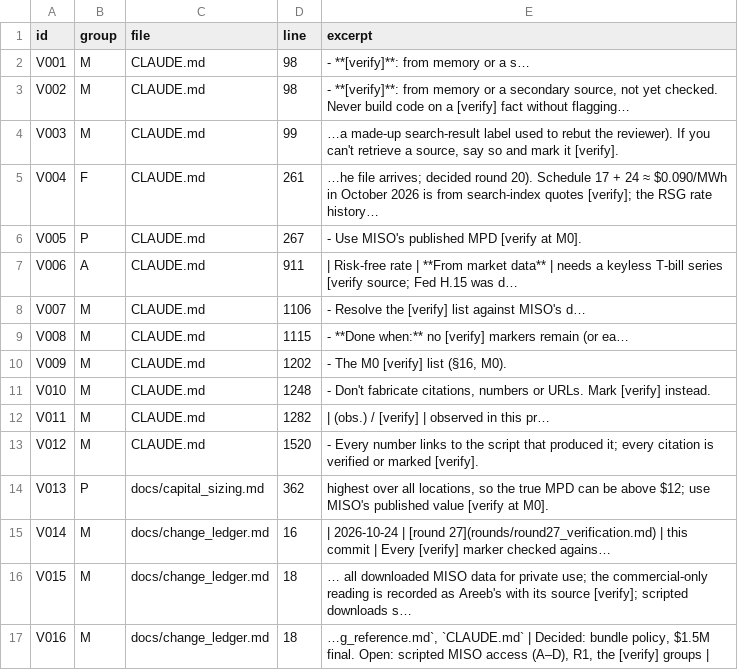
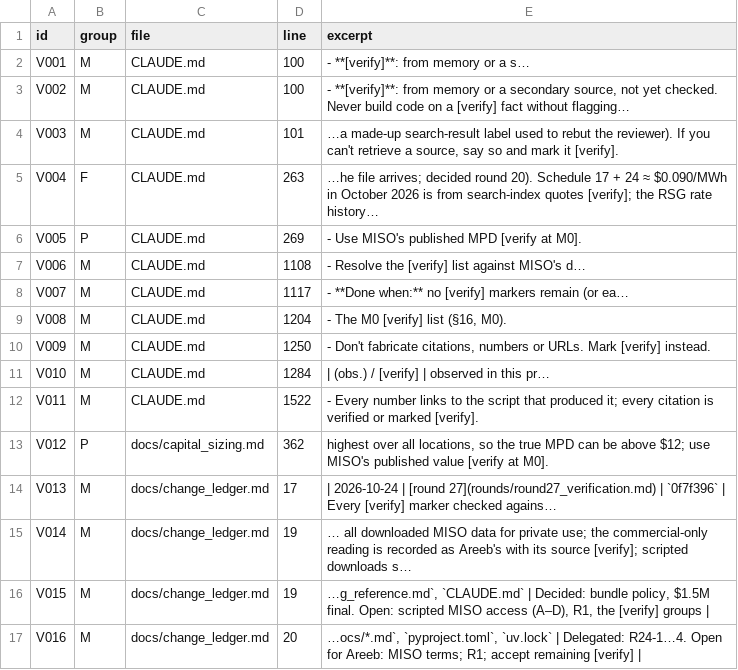
Before and after one commit to areebnaumanmir-lab/Evobots-Programming-Project, a CSV file: docs/data/verify_markers.csv, drawn as a sheet; only a part is shown; the diff covers the shown part only.

```diff
--- a/docs/data/verify_markers.csv
+++ b/docs/data/verify_markers.csv
@@ -1,17 +1,17 @@
 id,group,file,line,excerpt
-V001,M,CLAUDE.md,98,- **[verify]**: from memory or a s…
-V002,M,CLAUDE.md,98,"- **[verify]**: from memory or a secondary source, not yet checked. Never build code on a [verify] fact without flagging…"
-V003,M,CLAUDE.md,99,"…a made-up search-result label used to rebut the reviewer). If you can't retrieve a source, say so and mark it [verify]."
-V004,F,CLAUDE.md,261,…he file arrives; decided round 20). Schedule 17 + 24 ≈ $0.090/MWh in October 2026 is from search-index quotes [verify]; the RSG rate history…
-V005,P,CLAUDE.md,267,- Use MISO's published MPD [verify at M0].
-V006,A,CLAUDE.md,911,| Risk-free rate | **From market data** | needs a keyless T-bill series [verify source; Fed H.15 was d…
-V007,M,CLAUDE.md,1106,- Resolve the [verify] list against MISO's d…
-V008,M,CLAUDE.md,1115,- **Done when:** no [verify] markers remain (or ea…
-V009,M,CLAUDE.md,1202,"- The M0 [verify] list (§16, M0)."
-V010,M,CLAUDE.md,1248,"- Don't fabricate citations, numbers or URLs. Mark [verify] instead."
-V011,M,CLAUDE.md,1282,| (obs.) / [verify] | observed in this pr…
-V012,M,CLAUDE.md,1520,- Every number links to the script that produced it; every citation is verified or marked [verify].
-V013,P,docs/capital_sizing.md,362,"highest over all locations, so the true MPD can be above $12; use MISO's published value [verify at M0]."
-V014,M,docs/change_ledger.md,16,| 2026-10-24 | [round 27](rounds/round27_verification.md) | this commit | Every [verify] marker checked agains…
-V015,M,docs/change_ledger.md,18,… all downloaded MISO data for private use; the commercial-only reading is recorded as Areeb's with its source [verify]; scripted downloads s…
-V016,M,docs/change_ledger.md,18,"…g_reference.md`, `CLAUDE.md` | Decided: bundle policy, $1.5M final. Open: scripted MISO access (A–D), R1, the [verify] groups |"
+V001,M,CLAUDE.md,100,- **[verify]**: from memory or a s…
+V002,M,CLAUDE.md,100,"- **[verify]**: from memory or a secondary source, not yet checked. Never build code on a [verify] fact without flagging…"
+V003,M,CLAUDE.md,101,"…a made-up search-result label used to rebut the reviewer). If you can't retrieve a source, say so and mark it [verify]."
+V004,F,CLAUDE.md,263,…he file arrives; decided round 20). Schedule 17 + 24 ≈ $0.090/MWh in October 2026 is from search-index quotes [verify]; the RSG rate history…
+V005,P,CLAUDE.md,269,- Use MISO's published MPD [verify at M0].
+V006,M,CLAUDE.md,1108,- Resolve the [verify] list against MISO's d…
+V007,M,CLAUDE.md,1117,- **Done when:** no [verify] markers remain (or ea…
+V008,M,CLAUDE.md,1204,"- The M0 [verify] list (§16, M0)."
+V009,M,CLAUDE.md,1250,"- Don't fabricate citations, numbers or URLs. Mark [verify] instead."
+V010,M,CLAUDE.md,1284,| (obs.) / [verify] | observed in this pr…
+V011,M,CLAUDE.md,1522,- Every number links to the script that produced it; every citation is verified or marked [verify].
+V012,P,docs/capital_sizing.md,362,"highest over all locations, so the true MPD can be above $12; use MISO's published value [verify at M0]."
+V013,M,docs/change_ledger.md,17,| 2026-10-24 | [round 27](rounds/round27_verification.md) | `0f7f396` | Every [verify] marker checked agains…
+V014,M,docs/change_ledger.md,19,… all downloaded MISO data for private use; the commercial-only reading is recorded as Areeb's with its source [verify]; scripted downloads s…
+V015,M,docs/change_ledger.md,19,"…g_reference.md`, `CLAUDE.md` | Decided: bundle policy, $1.5M final. Open: scripted MISO access (A–D), R1, the [verify] groups |"
+V016,M,docs/change_ledger.md,20,"…ocs/*.md`, `pyproject.toml`, `uv.lock` | Delegated: R24-1…4. Open for Areeb: MISO terms; R1; accept remaining [verify] |"
```
Also changed, not shown: 1 removed row and 67 edited cells elsewhere in this file, 9 other files.
